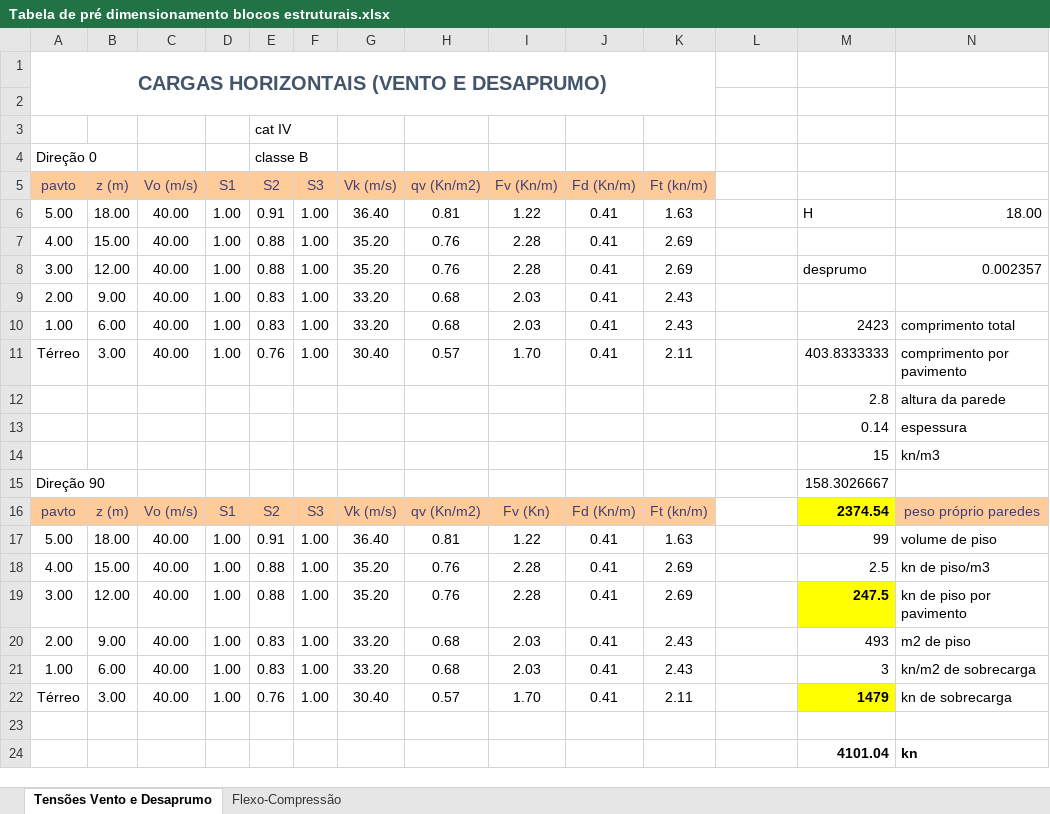
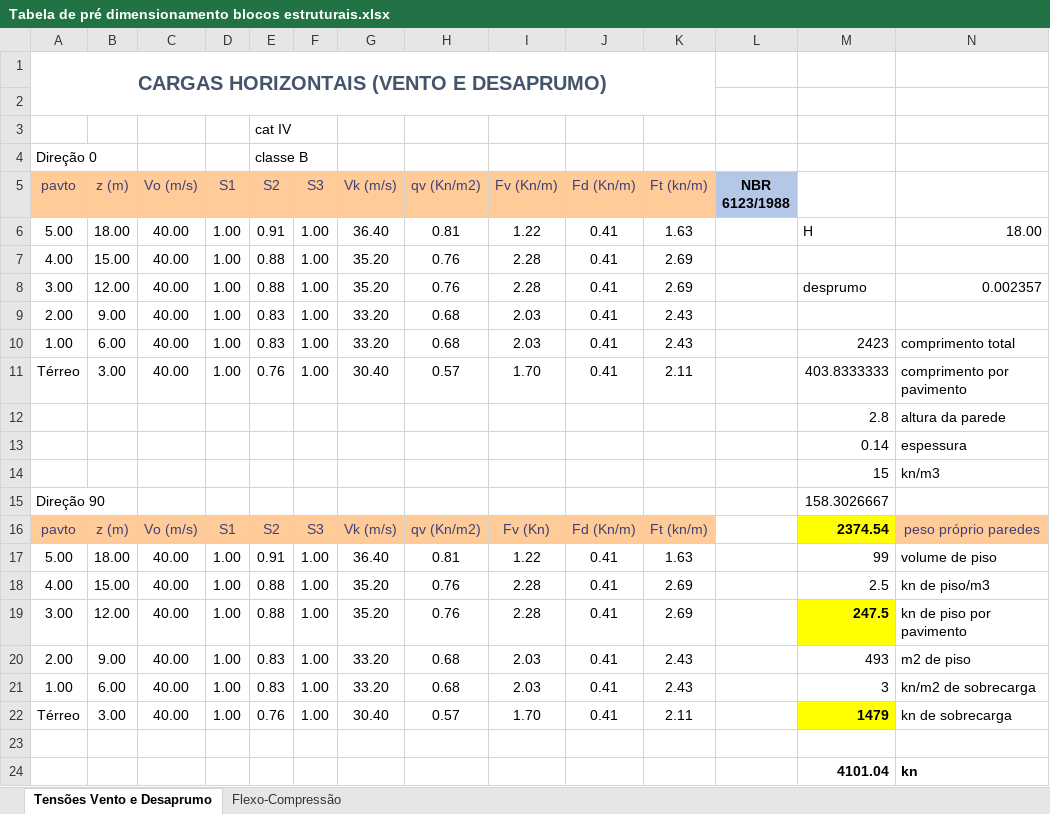
Before and after one commit to renatogcruz/BIM-Modeling, an Excel workbook: revit_alvenaria_estrutural/Tabela de pré dimensionamento blocos estruturais.xlsx, sheet Tensões Vento e Desaprumo, drawn as a sheet; values as stored, in another font and other column widths than the file's, no borders; the diff names each change by its address in the sheet, - before the commit and + after, or states it on an @@ line.

Commit message:
alvenaria estrutural - cargas orizontais de vento - parte 1

```diff
--- a/revit_alvenaria_estrutural/Tabela de pré dimensionamento blocos estruturais.xlsx (sheet Tensões Vento e Desaprumo)
+++ b/revit_alvenaria_estrutural/Tabela de pré dimensionamento blocos estruturais.xlsx (sheet Tensões Vento e Desaprumo)
-L5: (empty)
+L5: NBR 6123/1988
-L5 fill: none
+L5 fill: #B4C7E7
```
Also changed, not shown: 2 other files.
